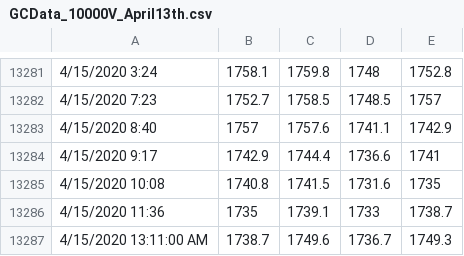
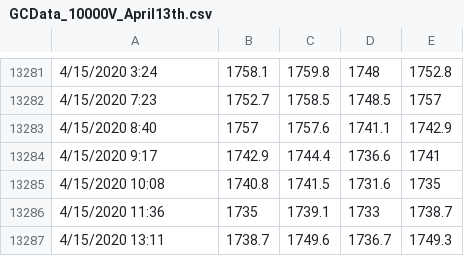
Before and after one commit to thetradingwhisperer/ML4TradingCL_volume, a CSV file: GCData_10000V_April13th.csv, drawn as a sheet; only a part is shown, gaps mark what is left out.

Commit message:
Update GCData_10000V_April13th.csv

```diff
--- a/GCData_10000V_April13th.csv
+++ b/GCData_10000V_April13th.csv
@@ -13286,2 +13286,2 @@
 4/15/2020 11:36,1735,1739.1,1733,1738.7
-4/15/2020  13:11:00 AM,1738.7,1749.6,1736.7,1749.3
+4/15/2020 13:11,1738.7,1749.6,1736.7,1749.3
```
